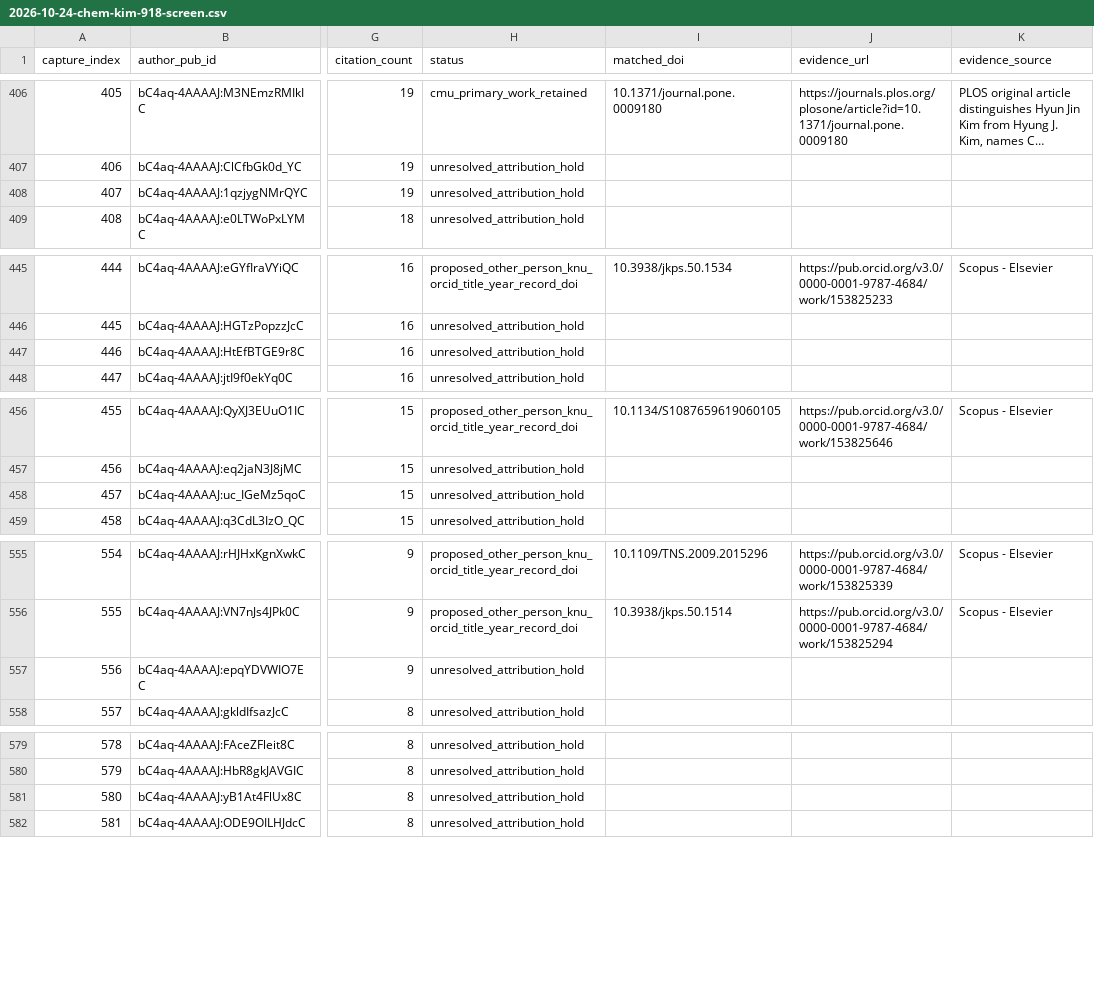
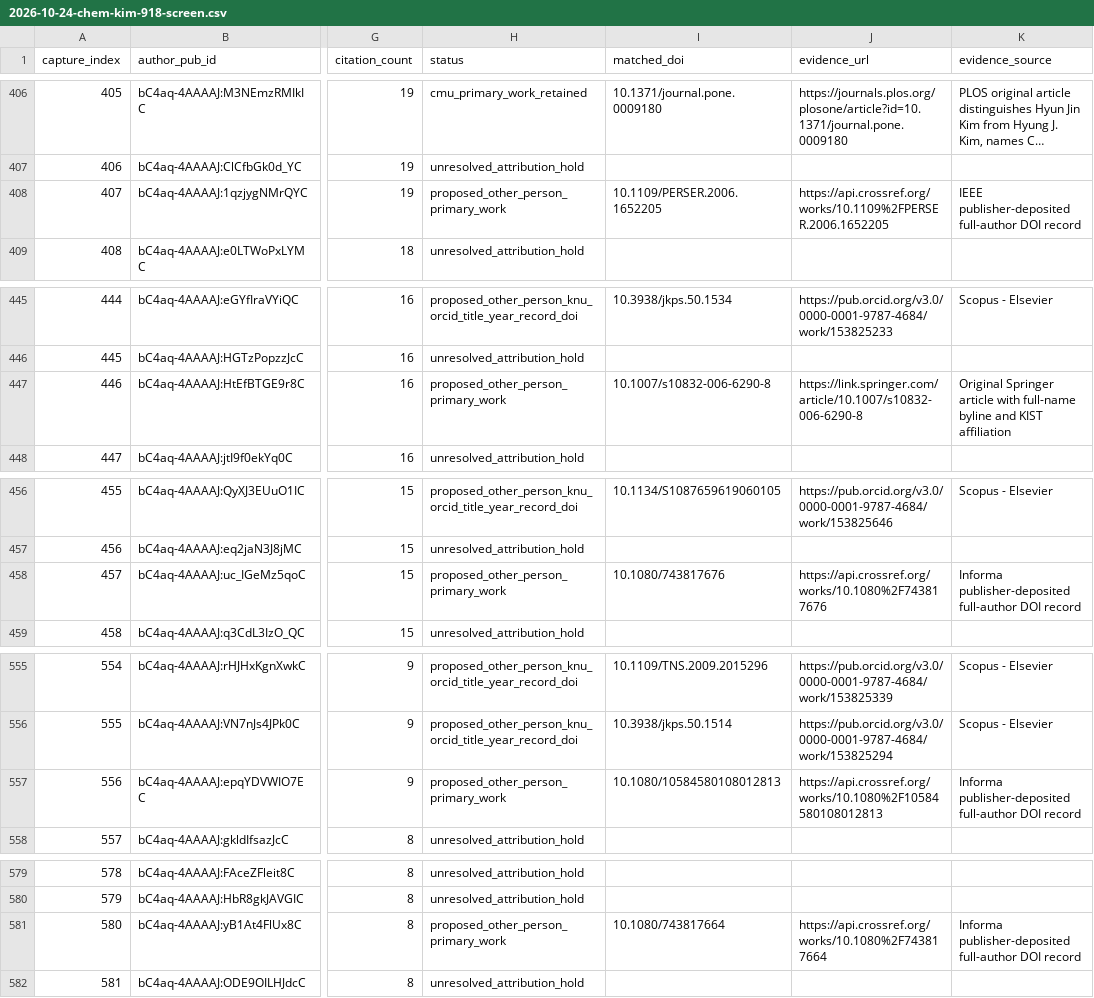
Before and after one commit to cmccomb/map-of-research, a CSV file: registry/reviews/2026-10-24-chem-kim-918-screen.csv, drawn as a sheet; only a part is shown, gaps mark what is left out; long unchanged cells end in …; the diff covers the shown part only; the diff names each change by its address in the sheet, - before the commit and + after, or states it on an @@ line.

Commit message:
Review six Kim full-author namesake works

```diff
--- a/registry/reviews/2026-10-24-chem-kim-918-screen.csv
+++ b/registry/reviews/2026-10-24-chem-kim-918-screen.csv
-H408 (status): unresolved_attribution_hold
+H408 (status): proposed_other_person_primary_work
-I408 (matched_doi): (empty)
+I408 (matched_doi): 10.1109/PERSER.2006.1652205
-J408 (evidence_url): (empty)
+J408 (evidence_url): https://api.crossref.org/works/10.1109%2FPERSER.2006.1652205
-K408 (evidence_source): (empty)
+K408 (evidence_source): IEEE publisher-deposited full-author DOI record
-H447 (status): unresolved_attribution_hold
+H447 (status): proposed_other_person_primary_work
-I447 (matched_doi): (empty)
+I447 (matched_doi): 10.1007/s10832-006-6290-8
-J447 (evidence_url): (empty)
+J447 (evidence_url): https://link.springer.com/article/10.1007/s10832-006-6290-8
-K447 (evidence_source): (empty)
+K447 (evidence_source): Original Springer article with full-name byline and KIST affiliation
-H458 (status): unresolved_attribution_hold
+H458 (status): proposed_other_person_primary_work
-I458 (matched_doi): (empty)
+I458 (matched_doi): 10.1080/743817676
-J458 (evidence_url): (empty)
+J458 (evidence_url): https://api.crossref.org/works/10.1080%2F743817676
-K458 (evidence_source): (empty)
+K458 (evidence_source): Informa publisher-deposited full-author DOI record
-H557 (status): unresolved_attribution_hold
+H557 (status): proposed_other_person_primary_work
-I557 (matched_doi): (empty)
+I557 (matched_doi): 10.1080/10584580108012813
-J557 (evidence_url): (empty)
+J557 (evidence_url): https://api.crossref.org/works/10.1080%2F10584580108012813
-K557 (evidence_source): (empty)
+K557 (evidence_source): Informa publisher-deposited full-author DOI record
-H581 (status): unresolved_attribution_hold
+H581 (status): proposed_other_person_primary_work
-I581 (matched_doi): (empty)
+I581 (matched_doi): 10.1080/743817664
-J581 (evidence_url): (empty)
+J581 (evidence_url): https://api.crossref.org/works/10.1080%2F743817664
-K581 (evidence_source): (empty)
+K581 (evidence_source): Informa publisher-deposited full-author DOI record
```
Also changed, not shown: 4 edited cells elsewhere in this file, 7 other files.
